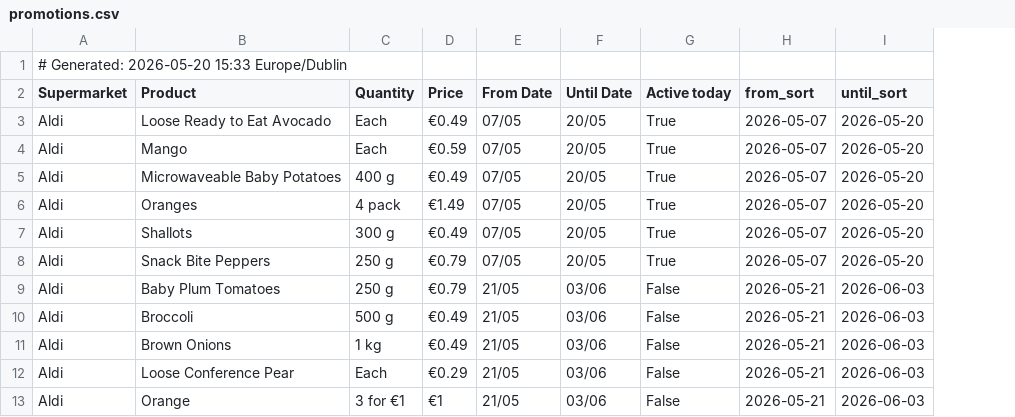
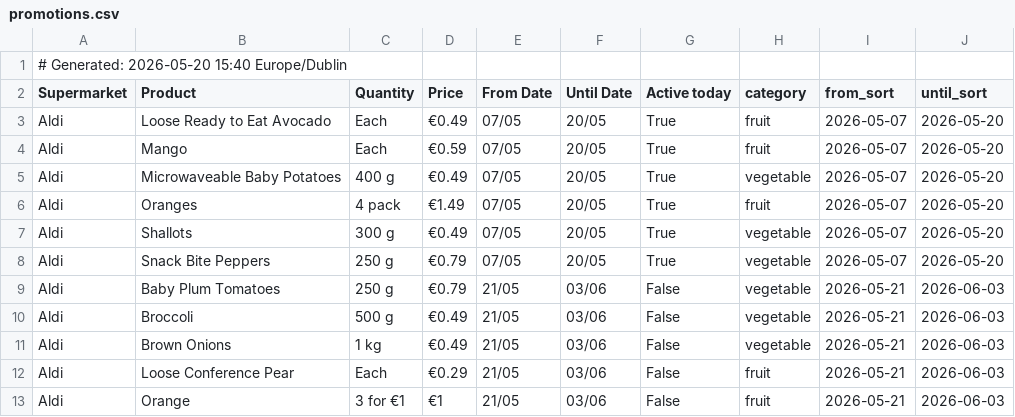
Before and after one commit to romilskr3/PromotionsAccumulator, a CSV file: docs/promotions.csv, drawn as a sheet; only a part is shown; the diff names each change by its address in the sheet, - before the commit and + after, or states it on an @@ line.

```diff
--- a/docs/promotions.csv
+++ b/docs/promotions.csv
+column H (category), rows 3-13: fruit | fruit | vegetable | fruit | vegetable | vegetable | vegetable | vegetable | vegetable | fruit | fruit
-A1 (Supermarket): # Generated: 2026-05-20 15:33 Europe/Dublin
+A1 (Supermarket): # Generated: 2026-05-20 15:40 Europe/Dublin
```
Also changed, not shown: output/promotions.csv, 6 other files.
